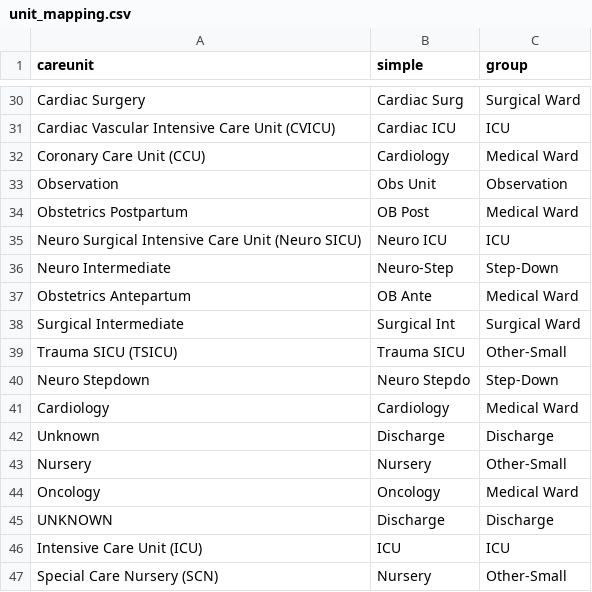
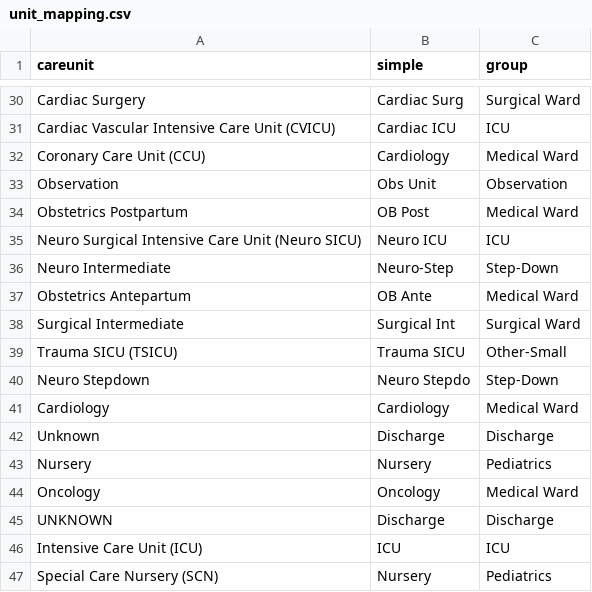
Before and after one commit to Z3SPY/Hsptl_Rsrcs, a CSV file: DataAnalysis/graph/unit_mapping.csv, drawn as a sheet; only a part is shown, gaps mark what is left out; the diff covers the shown part only.

```diff
--- a/DataAnalysis/graph/unit_mapping.csv
+++ b/DataAnalysis/graph/unit_mapping.csv
@@ -36 +36 @@ Neuro Surgical Intensive Care Unit (Neuro SICU),Neuro ICU,ICU
-Neuro Intermediate,Neuro‑Step,Step‑Down
+Neuro Intermediate,Neuro‑Step,Step-Down
@@ -38,7 +38,7 @@ Obstetrics Antepartum,OB Ante,Medical Ward
 Surgical Intermediate,Surgical Int,Surgical Ward
-Trauma SICU (TSICU),Trauma SICU ,Other‑Small
-Neuro Stepdown,Neuro Stepdo,Step‑Down
+Trauma SICU (TSICU),Trauma SICU ,Other-Small
+Neuro Stepdown,Neuro Stepdo,Step-Down
 Cardiology,Cardiology,Medical Ward
 Unknown,Discharge,Discharge
-Nursery,Nursery,Other‑Small
+Nursery,Nursery,Pediatrics
 Oncology,Oncology,Medical Ward
@@ -46,2 +46,2 @@ UNKNOWN,Discharge,Discharge
 Intensive Care Unit (ICU),ICU,ICU
-Special Care Nursery (SCN),Nursery,Other‑Small
+Special Care Nursery (SCN),Nursery,Pediatrics
```
Also changed, not shown: 8 edited cells elsewhere in this file, DataAnalysis/graph/P_exit_by_group.csv, DataAnalysis/graph/P_within_stay.csv, 27 other files.
